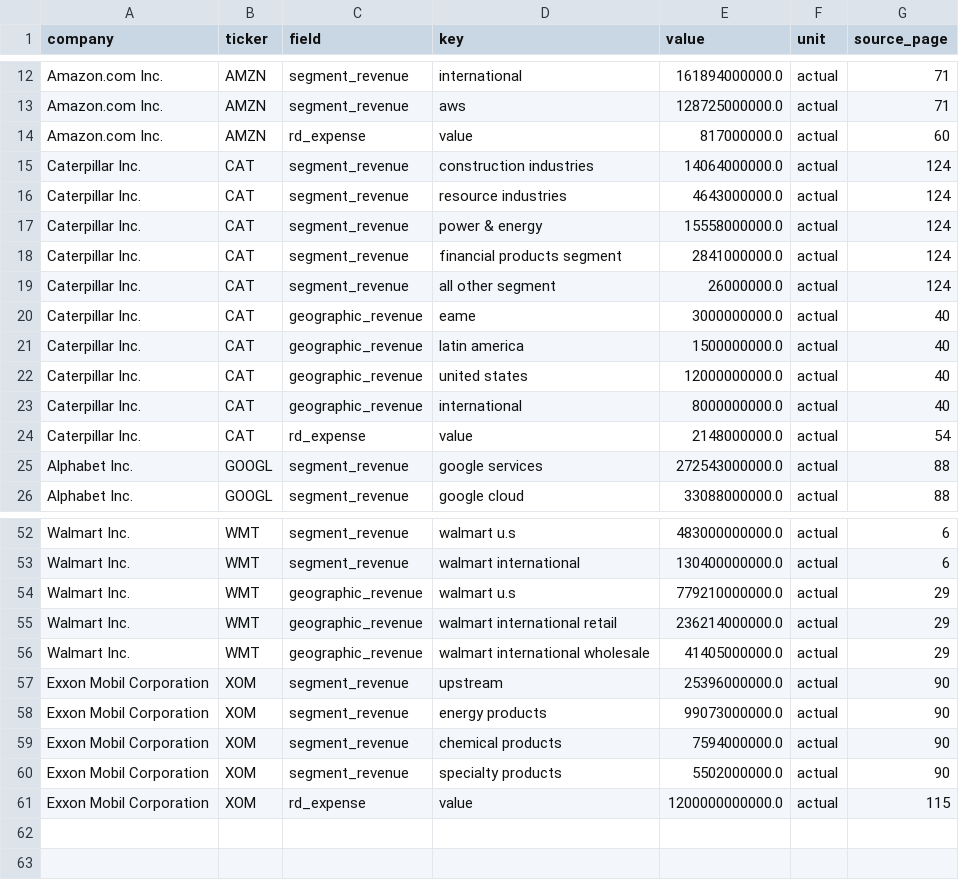
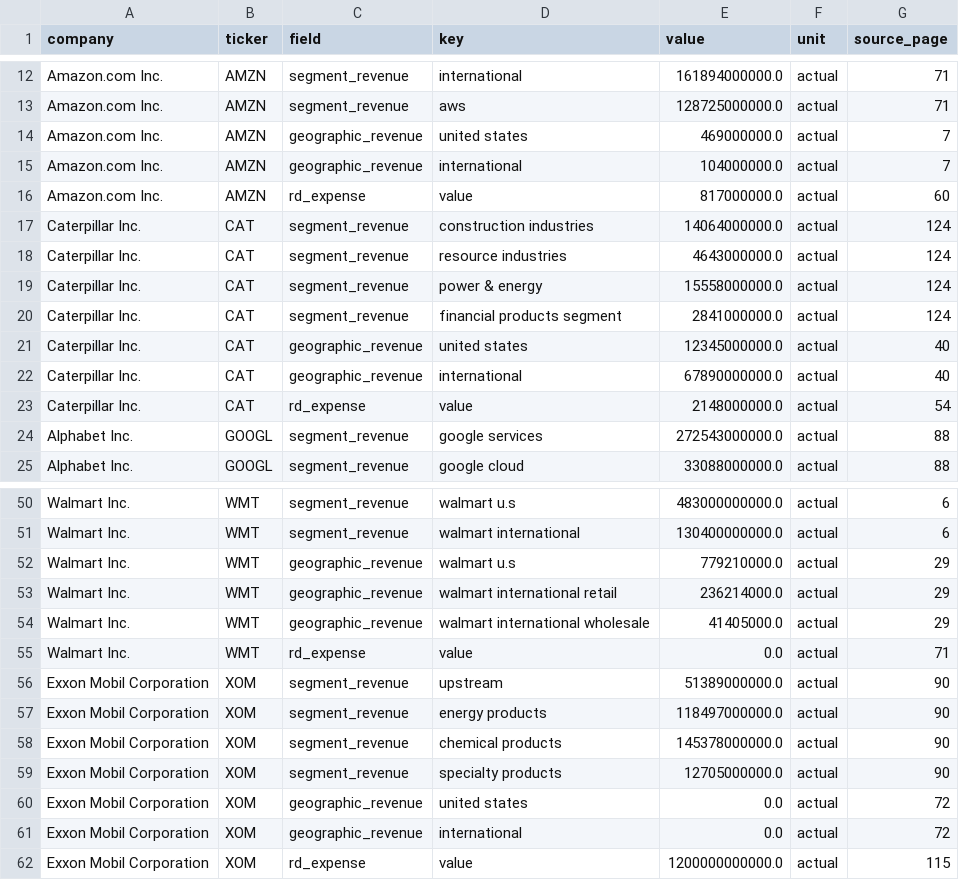
Before and after one commit to khu3086/10-K-Report-Data-Extraction-and-Evaluation, a CSV file: output/extractions_cycle2.csv, drawn as a sheet; only a part is shown, gaps mark what is left out; the diff covers the shown part only.

```diff
--- a/output/extractions_cycle2.csv
+++ b/output/extractions_cycle2.csv
@@ -13,2 +13,4 @@ Amazon.com Inc.,AMZN,segment_revenue,international,161894000000.0,actual,71
 Amazon.com Inc.,AMZN,segment_revenue,aws,128725000000.0,actual,71
+Amazon.com Inc.,AMZN,geographic_revenue,united states,469000000.0,actual,7
+Amazon.com Inc.,AMZN,geographic_revenue,international,104000000.0,actual,7
 Amazon.com Inc.,AMZN,rd_expense,value,817000000.0,actual,60
@@ -18,7 +20,4 @@ Caterpillar Inc.,CAT,segment_revenue,power & energy,15558000000.0,actual,124
 Caterpillar Inc.,CAT,segment_revenue,financial products segment,2841000000.0,actual,124
-Caterpillar Inc.,CAT,segment_revenue,all other segment,26000000.0,actual,124
-Caterpillar Inc.,CAT,geographic_revenue,eame,3000000000.0,actual,40
-Caterpillar Inc.,CAT,geographic_revenue,latin america,1500000000.0,actual,40
-Caterpillar Inc.,CAT,geographic_revenue,united states,12000000000.0,actual,40
-Caterpillar Inc.,CAT,geographic_revenue,international,8000000000.0,actual,40
+Caterpillar Inc.,CAT,geographic_revenue,united states,12345000000.0,actual,40
+Caterpillar Inc.,CAT,geographic_revenue,international,67890000000.0,actual,40
 Caterpillar Inc.,CAT,rd_expense,value,2148000000.0,actual,54
@@ -53,9 +51,12 @@ Walmart Inc.,WMT,segment_revenue,walmart u.s,483000000000.0,actual,6
 Walmart Inc.,WMT,segment_revenue,walmart international,130400000000.0,actual,6
-Walmart Inc.,WMT,geographic_revenue,walmart u.s,779210000000.0,actual,29
-Walmart Inc.,WMT,geographic_revenue,walmart international retail,236214000000.0,actual,29
-Walmart Inc.,WMT,geographic_revenue,walmart international wholesale,41405000000.0,actual,29
-Exxon Mobil Corporation,XOM,segment_revenue,upstream,25396000000.0,actual,90
-Exxon Mobil Corporation,XOM,segment_revenue,energy products,99073000000.0,actual,90
-Exxon Mobil Corporation,XOM,segment_revenue,chemical products,7594000000.0,actual,90
-Exxon Mobil Corporation,XOM,segment_revenue,specialty products,5502000000.0,actual,90
+Walmart Inc.,WMT,geographic_revenue,walmart u.s,779210000.0,actual,29
+Walmart Inc.,WMT,geographic_revenue,walmart international retail,236214000.0,actual,29
+Walmart Inc.,WMT,geographic_revenue,walmart international wholesale,41405000.0,actual,29
+Walmart Inc.,WMT,rd_expense,value,0.0,actual,71
+Exxon Mobil Corporation,XOM,segment_revenue,upstream,51389000000.0,actual,90
+Exxon Mobil Corporation,XOM,segment_revenue,energy products,118497000000.0,actual,90
+Exxon Mobil Corporation,XOM,segment_revenue,chemical products,145378000000.0,actual,90
+Exxon Mobil Corporation,XOM,segment_revenue,specialty products,12705000000.0,actual,90
+Exxon Mobil Corporation,XOM,geographic_revenue,united states,0.0,actual,72
+Exxon Mobil Corporation,XOM,geographic_revenue,international,0.0,actual,72
 Exxon Mobil Corporation,XOM,rd_expense,value,1200000000000.0,actual,115
```
Also changed, not shown: 1 removed row and 11 edited cells elsewhere in this file, data/ground_truth.csv, output/errors_cycle1.csv, 9 other files.
